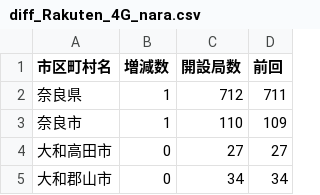
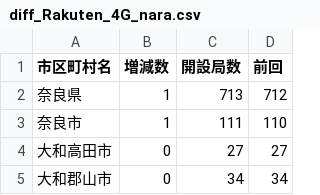
Before and after one commit to denpayanara/musen_rakuten, a CSV file: nara/diff_Rakuten_4G_nara.csv, drawn as a sheet; only a part is shown.

```diff
--- a/nara/diff_Rakuten_4G_nara.csv
+++ b/nara/diff_Rakuten_4G_nara.csv
@@ -1,4 +1,4 @@
 市区町村名,増減数,開設局数,前回
-奈良県,1,712,711
-奈良市,1,110,109
+奈良県,1,713,712
+奈良市,1,111,110
 大和高田市,0,27,27
```
Also changed, not shown: csv/musen_day.csv, csv/musen_month.csv, 3 other files.
